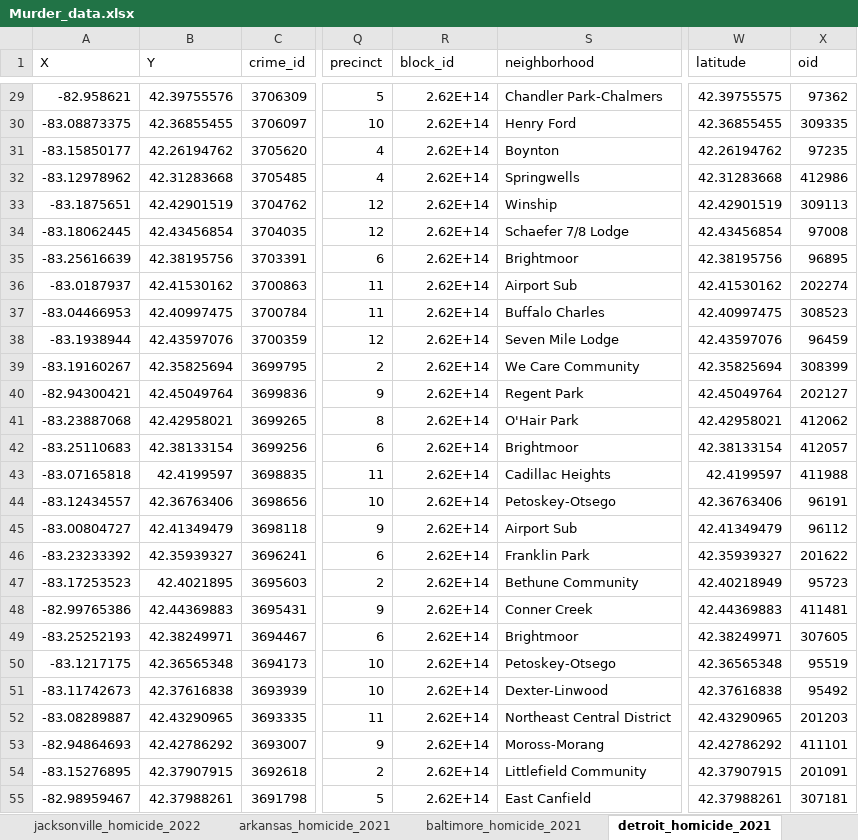
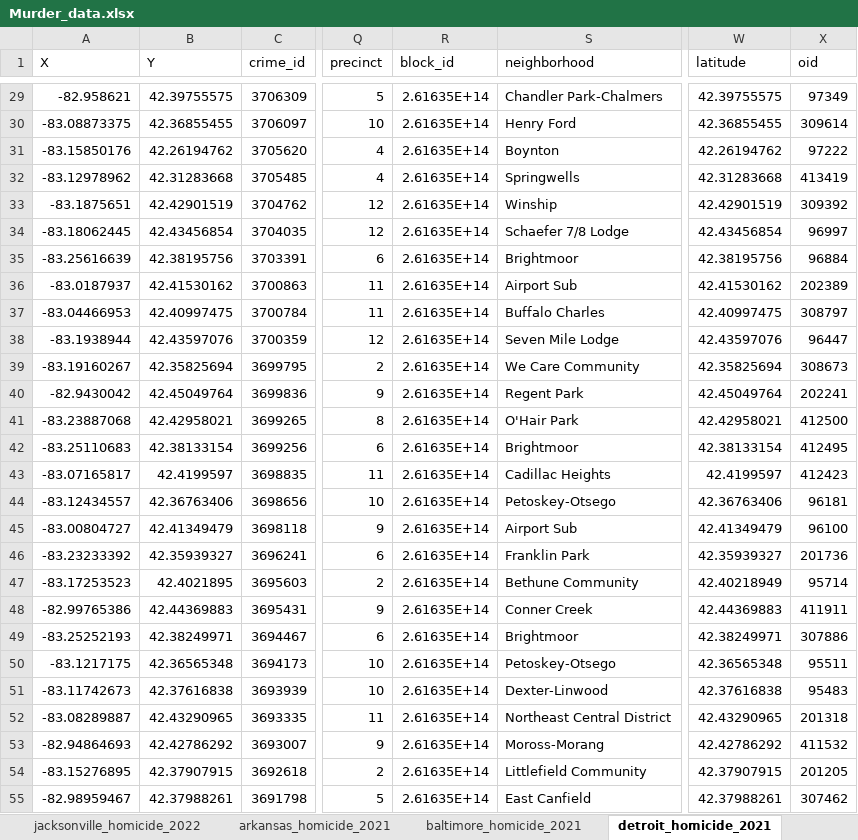
Before and after one commit to HSSP-DVP-CDC/Project_01, an Excel workbook: Homicide_Data/Data_Sets/Murder_data.xlsx, sheet detroit_homicide_2021, drawn as a sheet; only a part is shown, gaps mark what is left out; values as stored, in another font and other column widths than the file's, no borders; table styles not drawn; the diff covers the shown part only; the diff names each change by its address in the sheet, - before the commit and + after, or states it on an @@ line.

```diff
--- a/Homicide_Data/Data_Sets/Murder_data.xlsx (sheet detroit_homicide_2021)
+++ b/Homicide_Data/Data_Sets/Murder_data.xlsx (sheet detroit_homicide_2021)
-B29 (Y): 42.39755576
+B29 (Y): 42.39755575
-R29:R55 (block_id): 2.62E+14
+R29:R55 (block_id): 2.61635E+14
-X29 (oid): 97362
+X29 (oid): 97349
-X30 (oid): 309335
+X30 (oid): 309614
-A31 (X): -83.15850177
+A31 (X): -83.15850176
-X31 (oid): 97235
+X31 (oid): 97222
-X32 (oid): 412986
+X32 (oid): 413419
-X33 (oid): 309113
+X33 (oid): 309392
-X34 (oid): 97008
+X34 (oid): 96997
-X35 (oid): 96895
+X35 (oid): 96884
-X36 (oid): 202274
+X36 (oid): 202389
-X37 (oid): 308523
+X37 (oid): 308797
-X38 (oid): 96459
+X38 (oid): 96447
-X39 (oid): 308399
+X39 (oid): 308673
-A40 (X): -82.94300421
+A40 (X): -82.9430042
-X40 (oid): 202127
+X40 (oid): 202241
-X41 (oid): 412062
+X41 (oid): 412500
-X42 (oid): 412057
+X42 (oid): 412495
-A43 (X): -83.07165818
+A43 (X): -83.07165817
-X43 (oid): 411988
+X43 (oid): 412423
-X44 (oid): 96191
+X44 (oid): 96181
-X45 (oid): 96112
+X45 (oid): 96100
-X46 (oid): 201622
+X46 (oid): 201736
-X47 (oid): 95723
+X47 (oid): 95714
-X48 (oid): 411481
+X48 (oid): 411911
-X49 (oid): 307605
+X49 (oid): 307886
-X50 (oid): 95519
+X50 (oid): 95511
-X51 (oid): 95492
+X51 (oid): 95483
-X52 (oid): 201203
+X52 (oid): 201318
-X53 (oid): 411101
+X53 (oid): 411532
-X54 (oid): 201091
+X54 (oid): 201205
-X55 (oid): 307181
+X55 (oid): 307462
```
Also changed, not shown: 2 removed rows and 550 edited cells elsewhere in this sheet, sheet CONSOLIDATED2021, charts or pictures, 11 other files.
